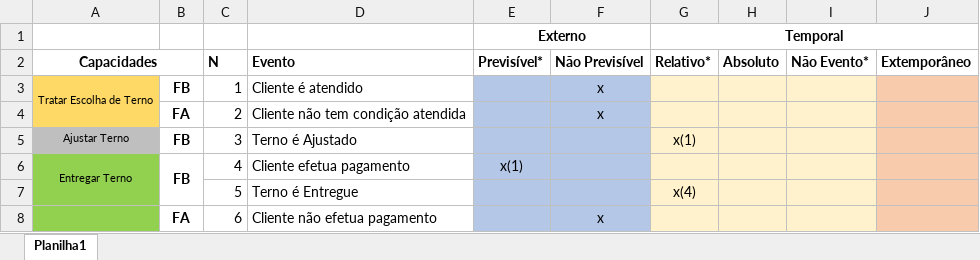
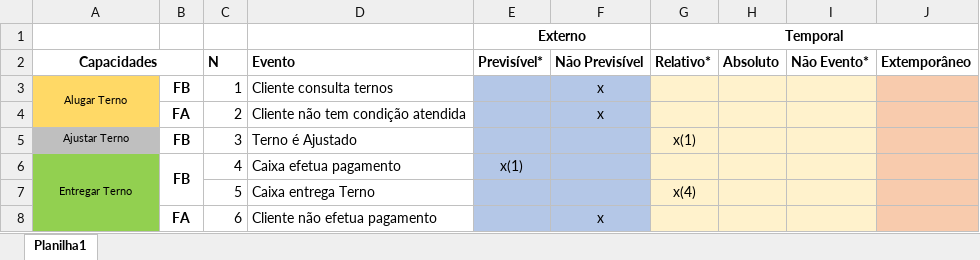
Before and after one commit to grupopenelopechavosa/OPE---Faculdade-Impacta, an Excel workbook: 17 - Analise de Eventos.xlsx, sheet Planilha1, drawn as a sheet; values as stored, in another font and other column widths than the file's, no borders; the diff names each change by its address in the sheet, - before the commit and + after, or states it on an @@ line.

Commit message:
v1.0

```diff
--- a/17 - Analise de Eventos.xlsx (sheet Planilha1)
+++ b/17 - Analise de Eventos.xlsx (sheet Planilha1)
-A3 (Capacidades): Tratar Escolha de Terno
+A3 (Capacidades): Alugar Terno
-D3 (Evento): Cliente é atendido
+D3 (Evento): Cliente consulta ternos
-A6:A7 merged
+A6:A8 merged
-D6 (Evento): Cliente efetua pagamento
+D6 (Evento): Caixa efetua pagamento
-D7 (Evento): Terno é Entregue
+D7 (Evento): Caixa entrega Terno
```
